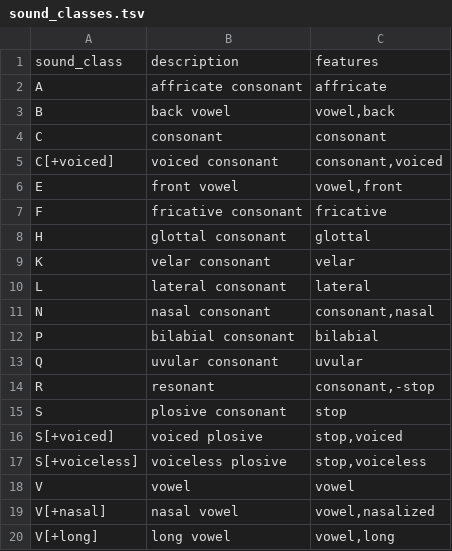
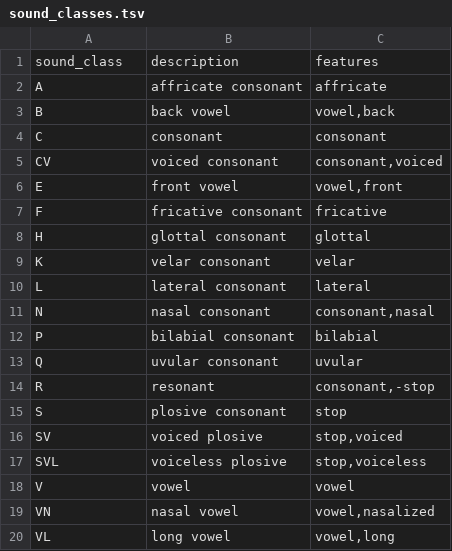
Before and after one commit to tresoldi/cambio, a TSV file: resources/sound_classes.tsv, drawn as a sheet.

```diff
--- a/resources/sound_classes.tsv
+++ b/resources/sound_classes.tsv
@@ -4,3 +4,3 @@ B	back vowel	vowel,back
 C	consonant	consonant
-C[+voiced]	voiced consonant	consonant,voiced
+CV	voiced consonant	consonant,voiced
 E	front vowel	vowel,front
@@ -15,6 +15,6 @@ R	resonant	consonant,-stop
 S	plosive consonant	stop
-S[+voiced]	voiced plosive	stop,voiced
-S[+voiceless]	voiceless plosive	stop,voiceless
+SV	voiced plosive	stop,voiced
+SVL	voiceless plosive	stop,voiceless
 V	vowel	vowel
-V[+nasal]	nasal vowel	vowel,nasalized
-V[+long]	long vowel	vowel,long
+VN	nasal vowel	vowel,nasalized
+VL	long vowel	vowel,long
```
Also changed, not shown: resources/sound_changes.tsv, 1 other file.
